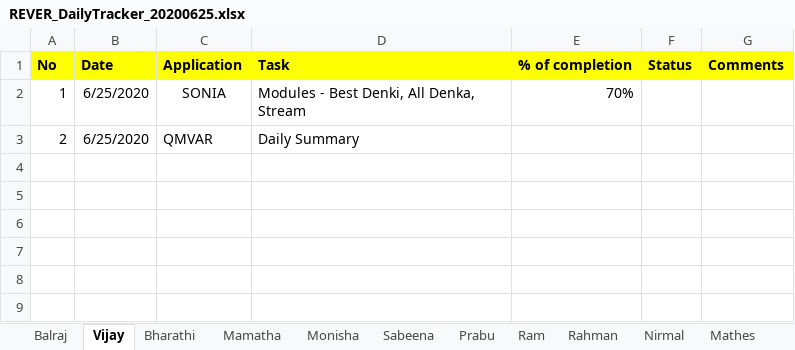
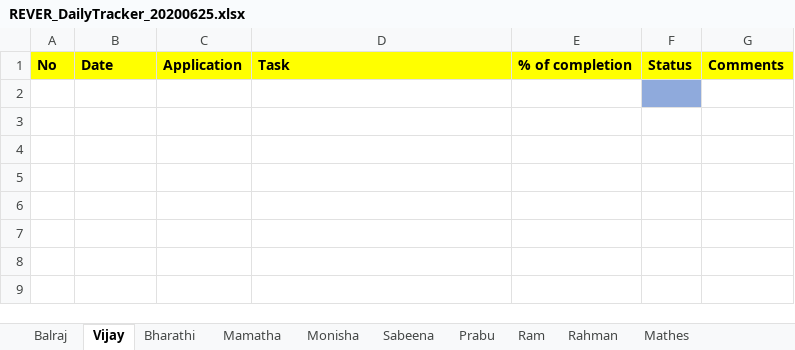
Before and after one commit to tcbalaji/DailyTracker, an Excel workbook: REVER_DailyTracker_20200625.xlsx, sheet Vijay, drawn as a sheet; only a part is shown; values as stored, in another font and other column widths than the file's, no borders; the diff names each change by its address in the sheet, - before the commit and + after, or states it on an @@ line.

```diff
--- a/REVER_DailyTracker_20200625.xlsx (sheet Vijay)
+++ b/REVER_DailyTracker_20200625.xlsx (sheet Vijay)
-sheet tab: Nirmal
-row 2: 1 | 6/25/2020 | SONIA | Modules - Best Denki, All Denka, Stream | 70%
+row 2: (empty)
-F2 fill: none
+F2 fill: #8FAADC
-row 3: 2 | 6/25/2020 | QMVAR | Daily Summary
+row 3: (empty)
```
Also changed, not shown: sheet Balraj, sheet Monisha, sheet Bharathi.
